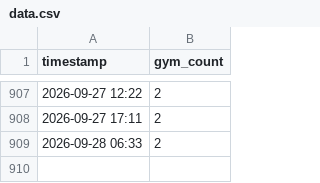
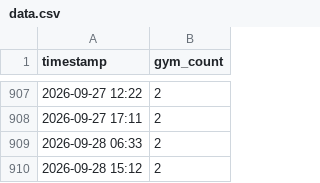
Before and after one commit to yinyuan212/ncu-gym-tracker, a CSV file: data.csv, drawn as a sheet; only a part is shown, gaps mark what is left out; the diff names each change by its address in the sheet, - before the commit and + after, or states it on an @@ line.

Commit message:
Update gym data

```diff
--- a/data.csv
+++ b/data.csv
+row 910: 2026-09-28 15:12 | 2
```
